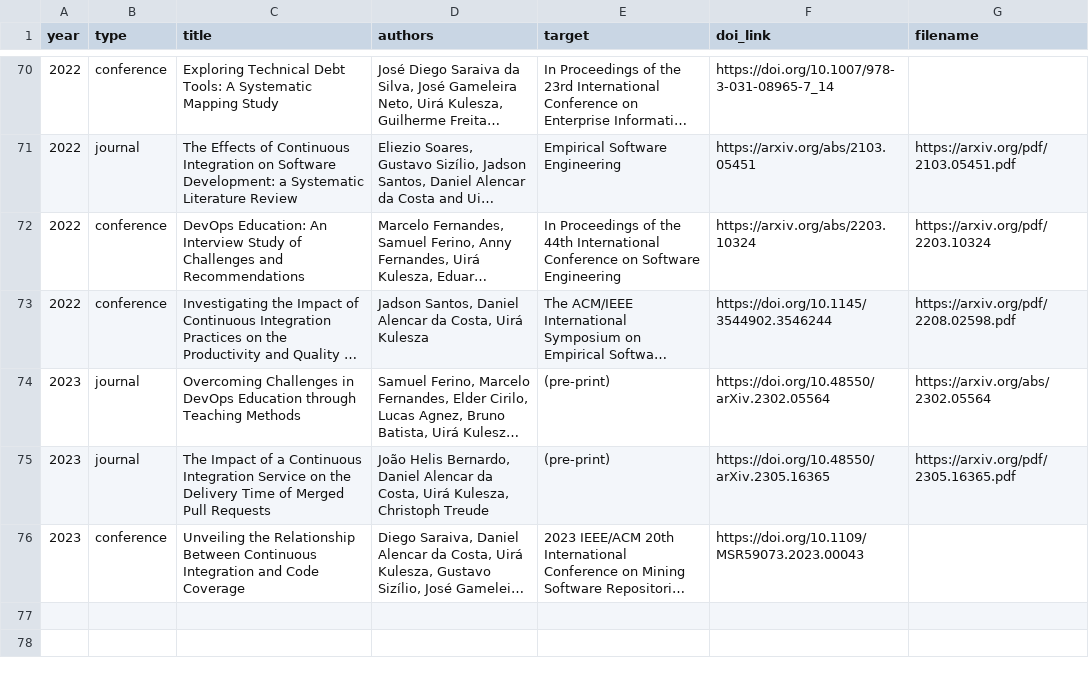
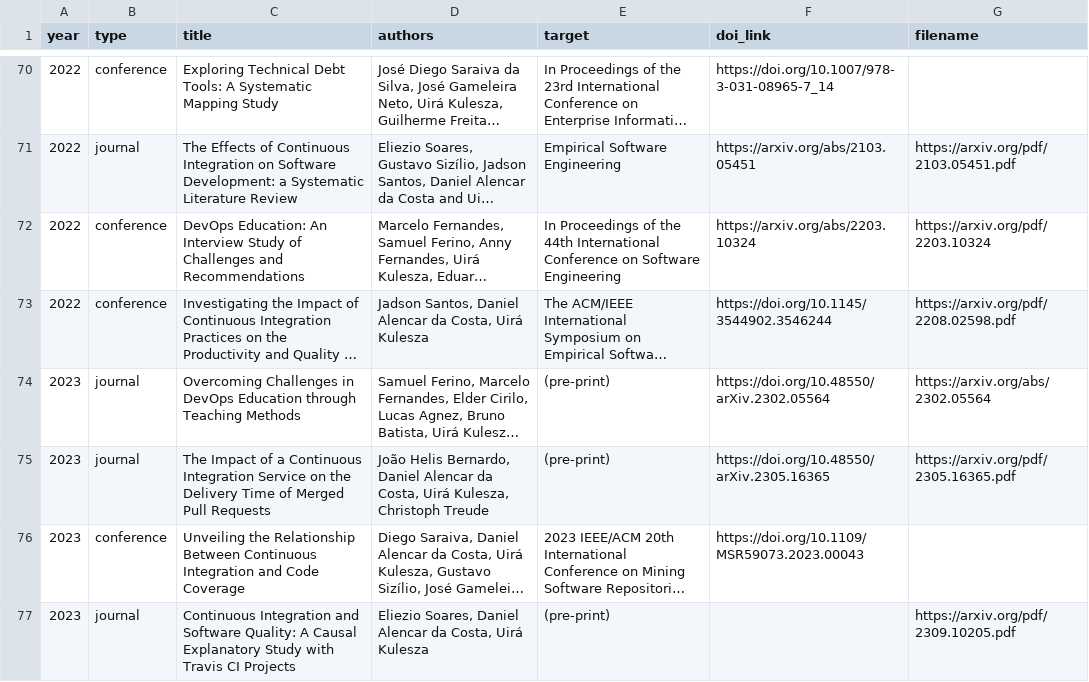
Before and after one commit to caseufrn/caseufrn.github.io, a CSV file: _data/publications.csv, drawn as a sheet; only a part is shown, gaps mark what is left out; long unchanged cells end in …; the diff names each change by its address in the sheet, - before the commit and + after, or states it on an @@ line.

Commit message:
update publications
Signed-off-by: Jadson Santos <jadson.santos@ufrn.br>

```diff
--- a/_data/publications.csv
+++ b/_data/publications.csv
+row 77: 2023 | journal | Continuous Integration and Software Quality: A Causal Explanatory Study with Travis CI Projects | Eliezio Soares, Daniel Alencar da Costa, Uirá Kulesza | (pre-print) |  | https://arxiv.org/pdf/2309.10205.pdf
```
